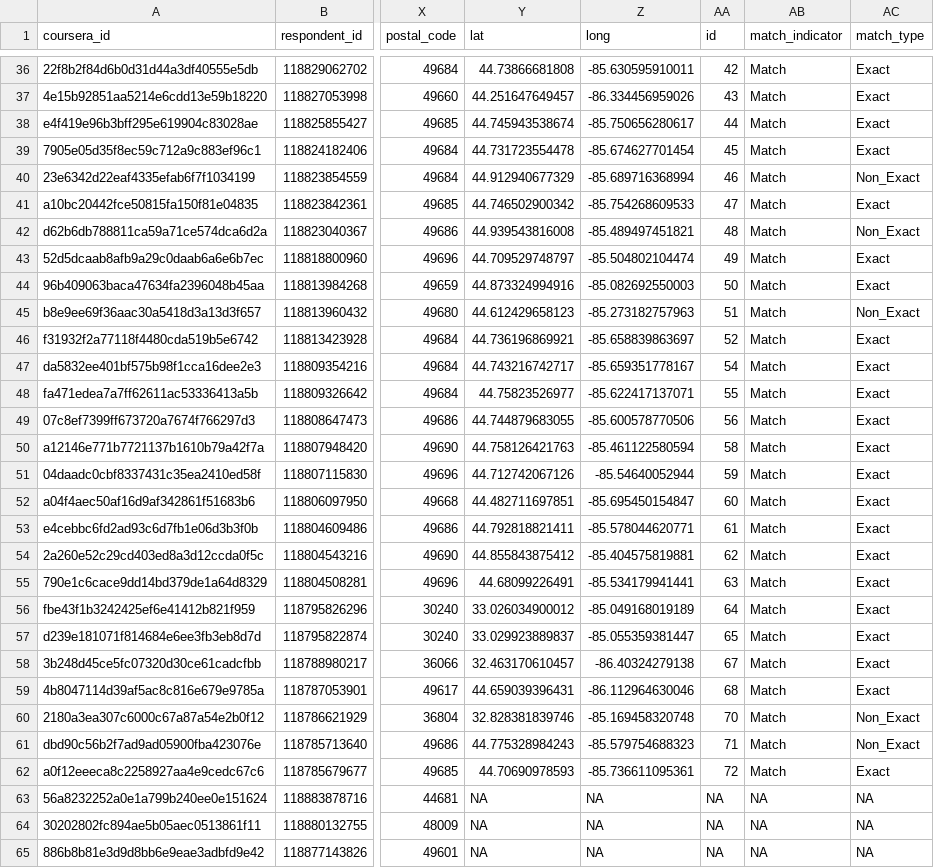
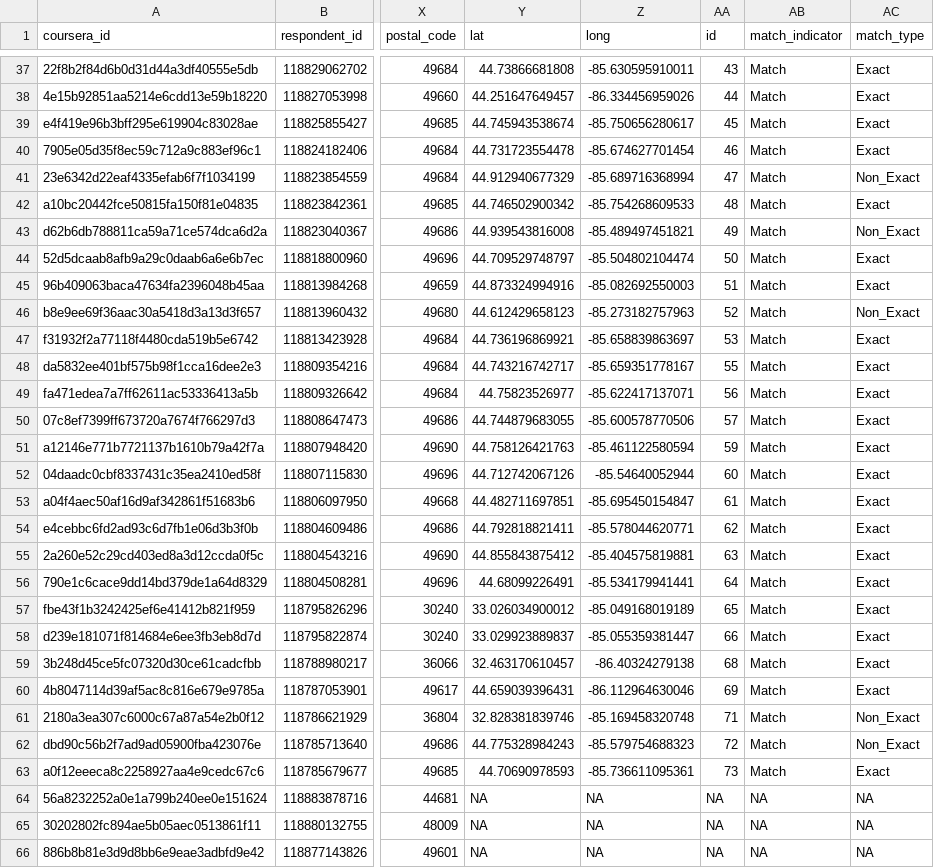
Before and after one commit to ruralinnovation/cori.data.rin, a CSV file: docs/coursera/downloads/gwg_applicants_in_rin_communities_as_of_2025_05_19.csv, drawn as a sheet; only a part is shown, gaps mark what is left out; addresses are those after the commit; the diff covers the shown part only; the diff names each change by its address in the sheet, - before the commit and + after, or states it on an @@ line.

Commit message:
june update to gwg enrollment and  progress data

```diff
--- a/docs/coursera/downloads/gwg_applicants_in_rin_communities_as_of_2025_05_19.csv
+++ b/docs/coursera/downloads/gwg_applicants_in_rin_communities_as_of_2025_05_19.csv
-AA37 (id): 42
+AA37 (id): 43
-AA38 (id): 43
+AA38 (id): 44
-AA39 (id): 44
+AA39 (id): 45
-AA40 (id): 45
+AA40 (id): 46
-AA41 (id): 46
+AA41 (id): 47
-AA42 (id): 47
+AA42 (id): 48
-AA43 (id): 48
+AA43 (id): 49
-AA44 (id): 49
+AA44 (id): 50
-AA45 (id): 50
+AA45 (id): 51
-AA46 (id): 51
+AA46 (id): 52
-AA47 (id): 52
+AA47 (id): 53
-AA48 (id): 54
+AA48 (id): 55
-AA49 (id): 55
+AA49 (id): 56
-AA50 (id): 56
+AA50 (id): 57
-AA51 (id): 58
+AA51 (id): 59
-AA52 (id): 59
+AA52 (id): 60
-AA53 (id): 60
+AA53 (id): 61
-AA54 (id): 61
+AA54 (id): 62
-AA55 (id): 62
+AA55 (id): 63
-AA56 (id): 63
+AA56 (id): 64
-AA57 (id): 64
+AA57 (id): 65
-AA58 (id): 65
+AA58 (id): 66
-AA59 (id): 67
+AA59 (id): 68
-AA60 (id): 68
+AA60 (id): 69
-AA61 (id): 70
+AA61 (id): 71
-AA62 (id): 71
+AA62 (id): 72
-AA63 (id): 72
+AA63 (id): 73
```
Also changed, not shown: 1 added row and 34 edited cells elsewhere in this file, docs/coursera/downloads/applicants_anonymized_as_of_2025_05_19.csv, docs/coursera/downloads/gwg_learners_in_rin_communities_as_of_2025_05_19.csv, 10 other files.
